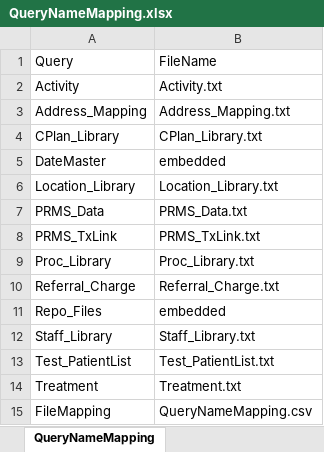
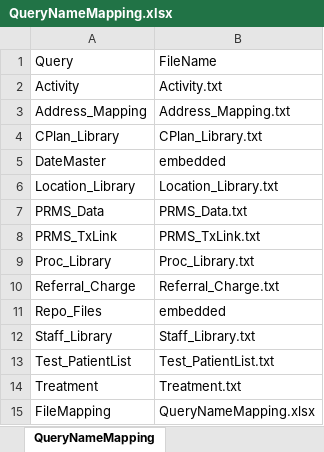
Before and after one commit to jherden84/DataConnect, an Excel workbook: OOPS/Global/QueryNameMapping.xlsx, sheet QueryNameMapping, drawn as a sheet; values as stored, in another font and other column widths than the file's, no borders; the diff names each change by its address in the sheet, - before the commit and + after, or states it on an @@ line.

```diff
--- a/OOPS/Global/QueryNameMapping.xlsx (sheet QueryNameMapping)
+++ b/OOPS/Global/QueryNameMapping.xlsx (sheet QueryNameMapping)
-B15: QueryNameMapping.csv
+B15: QueryNameMapping.xlsx
```
Also changed, not shown: 2 other files.
